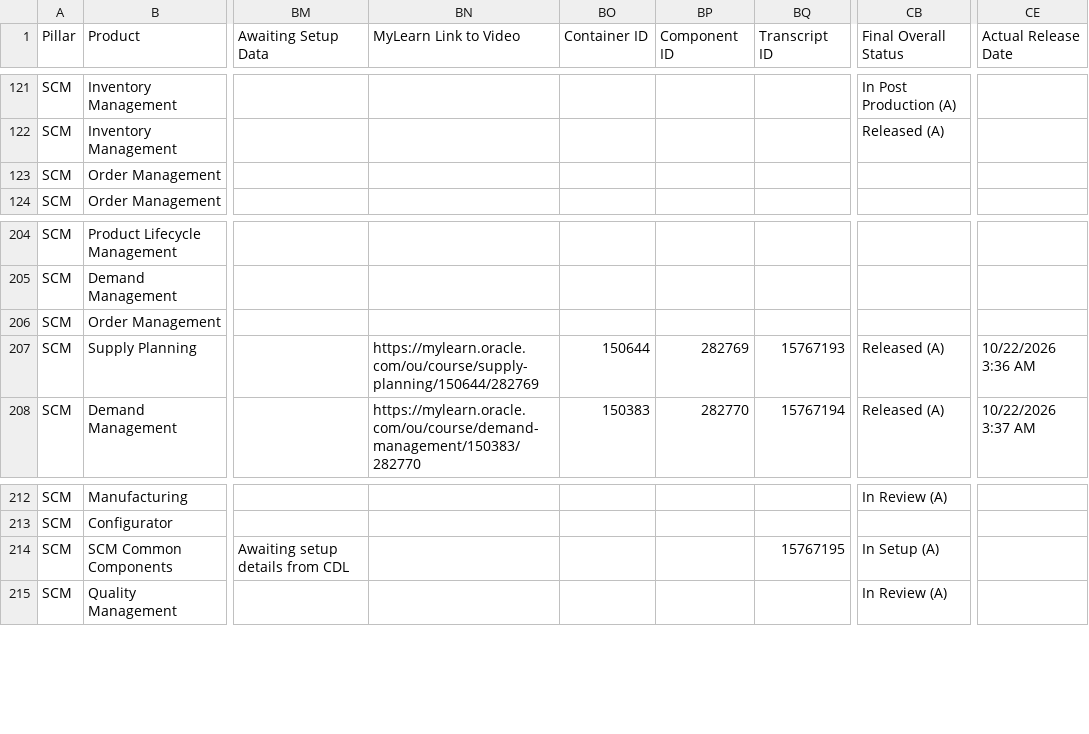
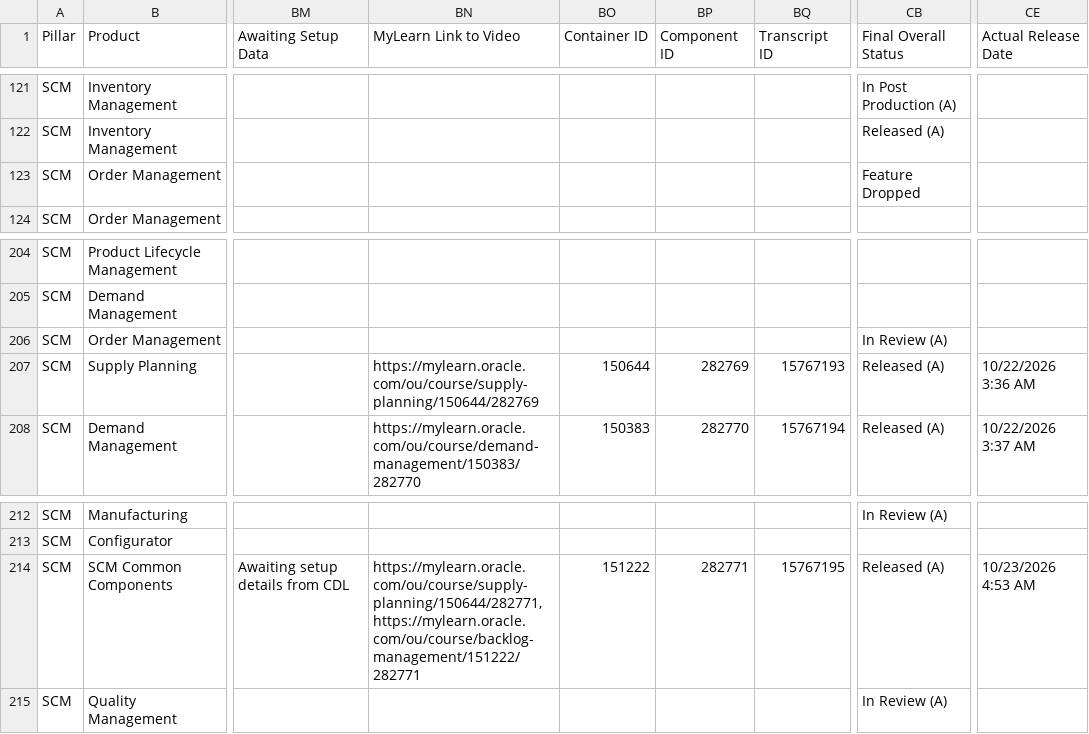
Before and after one commit to pavithraguruprasadb-maker/26C-New-Features-Dashboard, a CSV file: SCM 26D New Features.csv, drawn as a sheet; only a part is shown, gaps mark what is left out; the diff names each change by its address in the sheet, - before the commit and + after, or states it on an @@ line.

```diff
--- a/SCM 26D New Features.csv
+++ b/SCM 26D New Features.csv
-CB123 (Final Overall Status): (empty)
+CB123 (Final Overall Status): Feature Dropped
-CB206 (Final Overall Status): (empty)
+CB206 (Final Overall Status): In Review (A)
-BN214 (MyLearn Link to Video): (empty)
+BN214 (MyLearn Link to Video): https://mylearn.oracle.com/ou/course/supply-planning/150644/282771, https://mylearn.oracle.com/ou/course/backlog-management/151222/282771
-BO214 (Container ID): (empty)
+BO214 (Container ID): 151222
-BP214 (Component ID): (empty)
+BP214 (Component ID): 282771
-CB214 (Final Overall Status): In Setup (A)
+CB214 (Final Overall Status): Released (A)
-CE214 (Actual Release Date): (empty)
+CE214 (Actual Release Date): 10/23/2026 4:53 AM
```
Also changed, not shown: PRC 26D New Features.csv.
